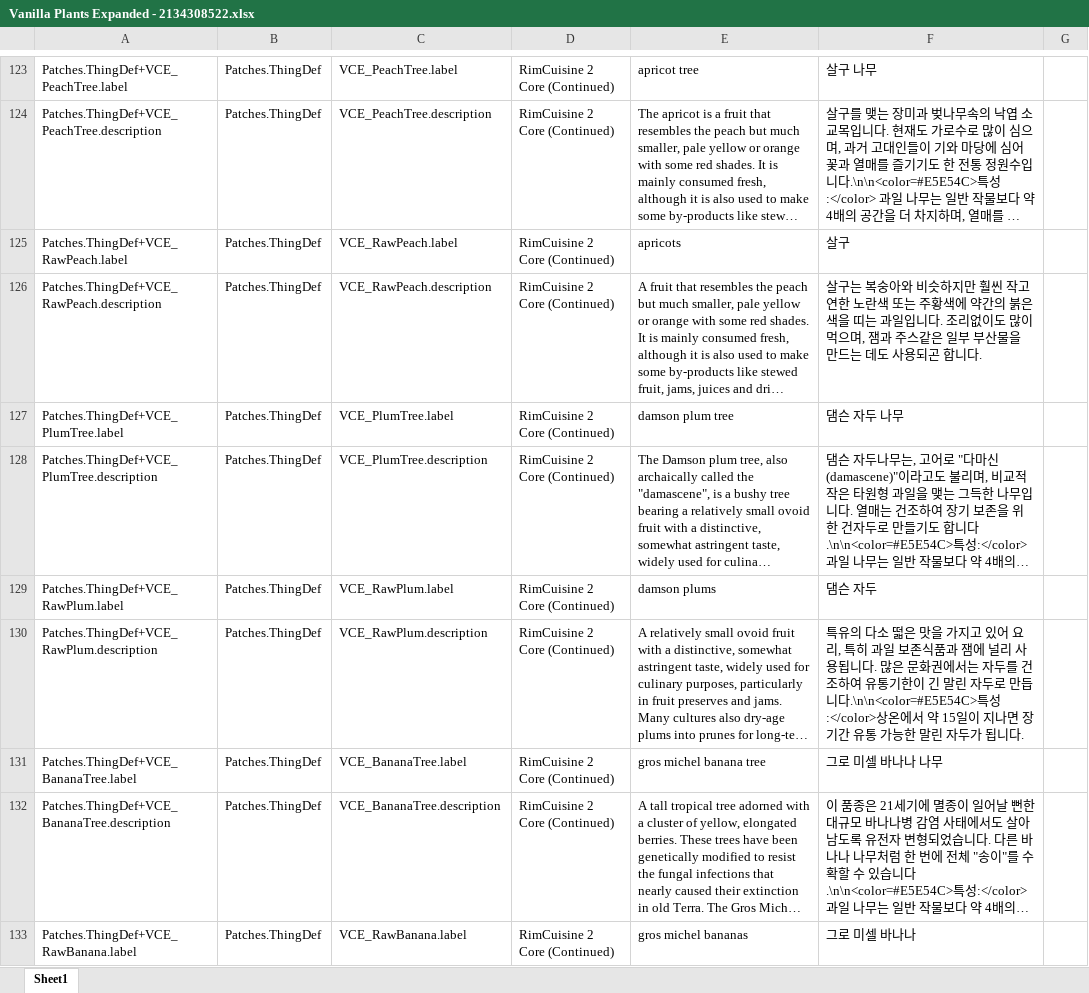
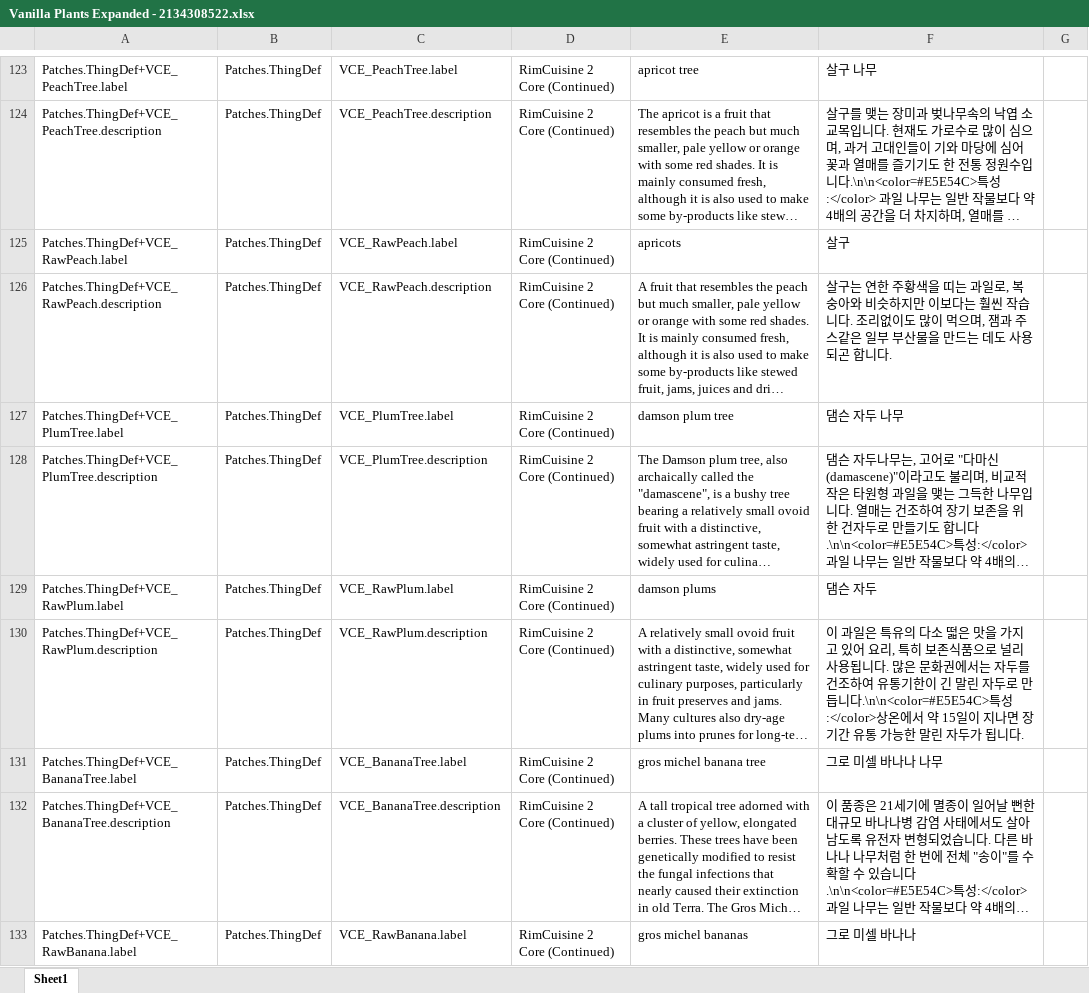
Before and after one commit to gitneapig/RMK, an Excel workbook: Pull Request Here/Vanilla Plants Expanded - 2134308522/Vanilla Plants Expanded - 2134308522.xlsx, sheet Sheet1, drawn as a sheet; only a part is shown, gaps mark what is left out; long unchanged cells end in …; values as stored, in another font and other column widths than the file's, no borders; the diff covers the shown part only; the diff names each change by its address in the sheet, - before the commit and + after, or states it on an @@ line.

```diff
--- a/Pull Request Here/Vanilla Plants Expanded - 2134308522/Vanilla Plants Expanded - 2134308522.xlsx (sheet Sheet1)
+++ b/Pull Request Here/Vanilla Plants Expanded - 2134308522/Vanilla Plants Expanded - 2134308522.xlsx (sheet Sheet1)
-F126: 살구는 복숭아와 비슷하지만 훨씬 작고 연한 노란색 또는 주황색에 약간의 붉은색을 띠는 과일입니다. 조…
+F126: 살구는 연한 주황색을 띠는 과일로, 복숭아와 비슷하지만 이보다는 훨씬 작습니다. 조…
-F130: 특유의 다소 떫은 맛을 가지고 있어 요리, 특히 과일 보존식품과 잼에 널리…
+F130: 이 과일은 특유의 다소 떫은 맛을 가지고 있어 요리, 특히 보존식품으로 널리…
```
Also changed, not shown: 38 edited cells and cell formats elsewhere in this sheet, 5 other files.
